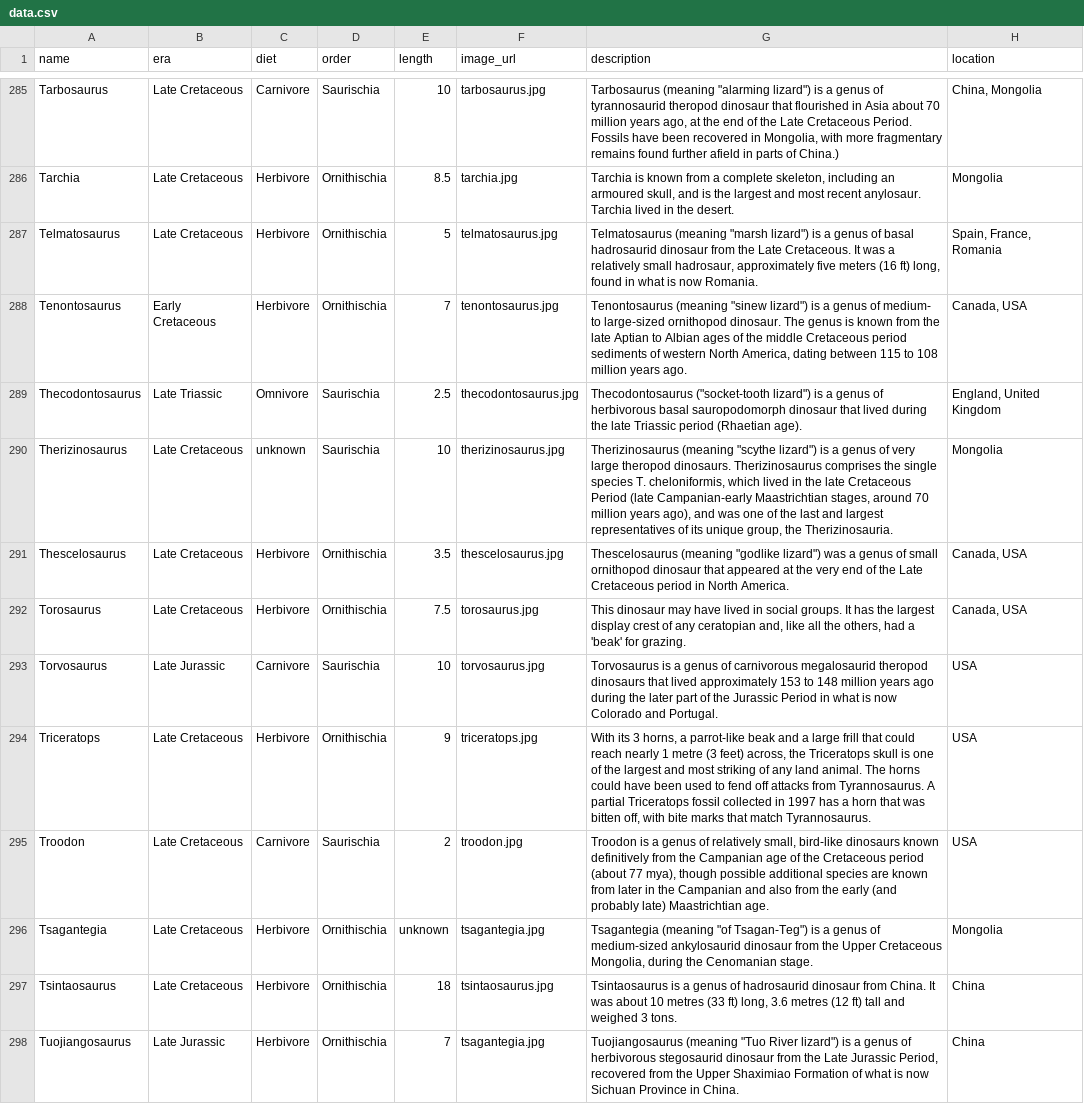
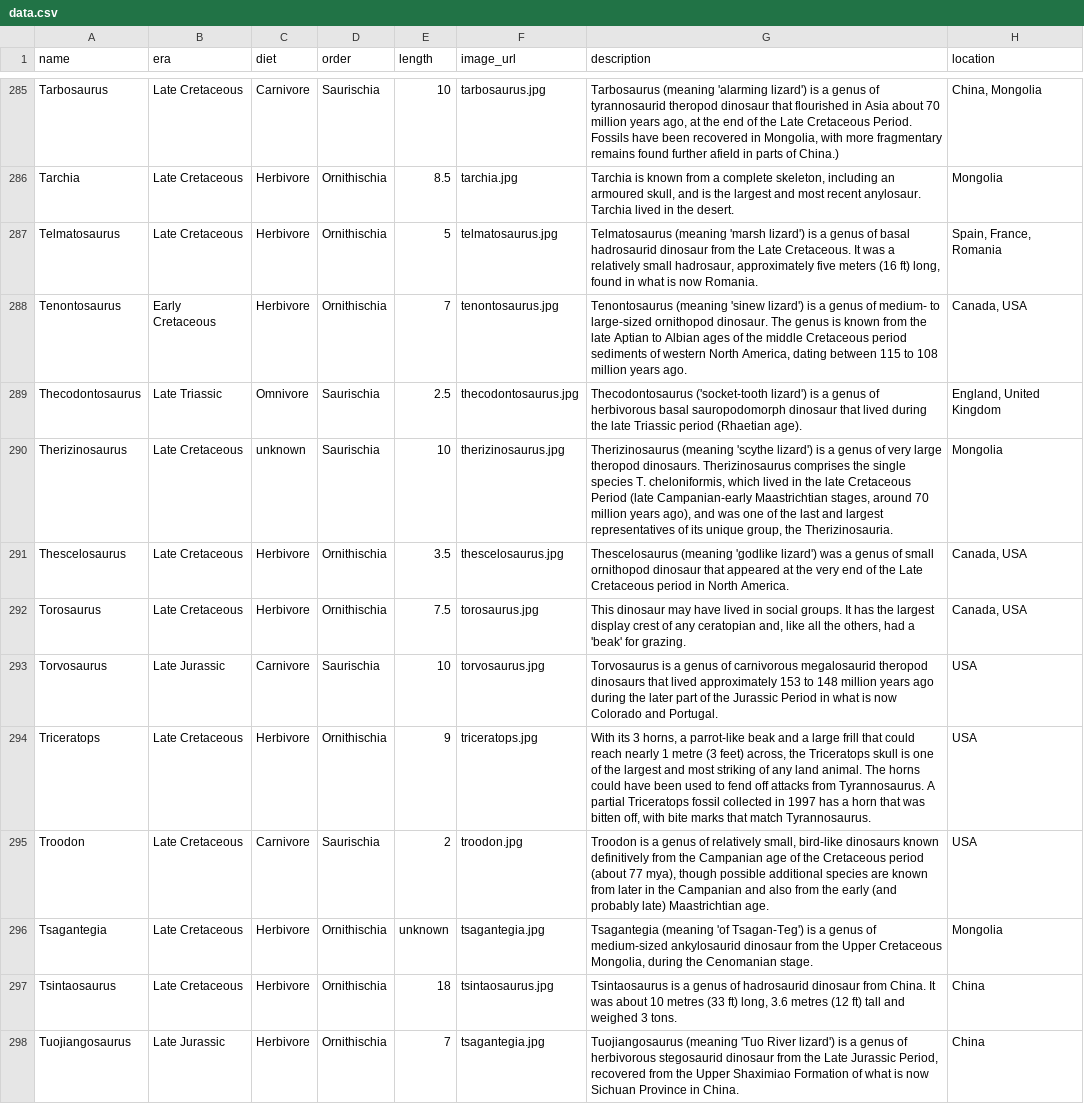
Before and after one commit to scottmcallister/dinodictionary, a CSV file: db/data.csv, drawn as a sheet; only a part is shown, gaps mark what is left out; the diff covers the shown part only; the diff names each change by its address in the sheet, - before the commit and + after, or states it on an @@ line.

```diff
--- a/db/data.csv
+++ b/db/data.csv
-G285 (description): Tarbosaurus (meaning "alarming lizard") is a…
+G285 (description): Tarbosaurus (meaning 'alarming lizard') is a…
-G287 (description): Telmatosaurus (meaning "marsh lizard") is a…
+G287 (description): Telmatosaurus (meaning 'marsh lizard') is a…
-G288 (description): Tenontosaurus (meaning "sinew lizard") is a…
+G288 (description): Tenontosaurus (meaning 'sinew lizard') is a…
-G289 (description): Thecodontosaurus ("socket-tooth lizard") is a…
+G289 (description): Thecodontosaurus ('socket-tooth lizard') is a…
-G290 (description): Therizinosaurus (meaning "scythe lizard") is a…
+G290 (description): Therizinosaurus (meaning 'scythe lizard') is a…
-G291 (description): Thescelosaurus (meaning "godlike lizard") was a…
+G291 (description): Thescelosaurus (meaning 'godlike lizard') was a…
-G296 (description): Tsagantegia (meaning "of Tsagan-Teg") is a…
+G296 (description): Tsagantegia (meaning 'of Tsagan-Teg') is a…
-G298 (description): Tuojiangosaurus (meaning "Tuo River lizard") is a…
+G298 (description): Tuojiangosaurus (meaning 'Tuo River lizard') is a…
```
Also changed, not shown: 63 edited cells elsewhere in this file, 8 other files.
